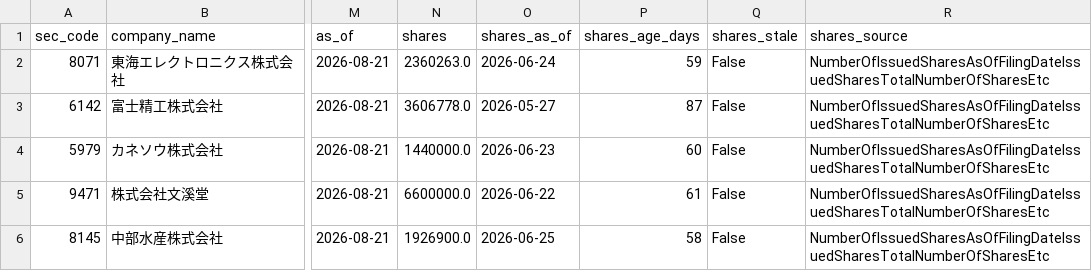
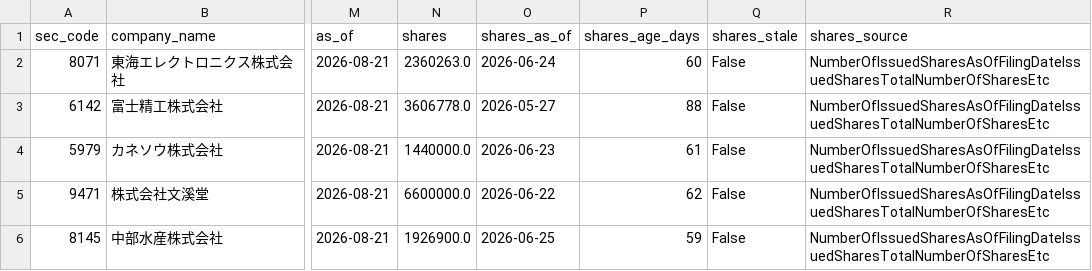
Before and after one commit to koureisyayou/kensaku_net001, a CSV file: net_net_candidates_local.csv, drawn as a sheet; only a part is shown, gaps mark what is left out; the diff names each change by its address in the sheet, - before the commit and + after, or states it on an @@ line.

```diff
--- a/net_net_candidates_local.csv
+++ b/net_net_candidates_local.csv
-P2 (shares_age_days): 59
+P2 (shares_age_days): 60
-P3 (shares_age_days): 87
+P3 (shares_age_days): 88
-P4 (shares_age_days): 60
+P4 (shares_age_days): 61
-P5 (shares_age_days): 61
+P5 (shares_age_days): 62
-P6 (shares_age_days): 58
+P6 (shares_age_days): 59
```
Also changed, not shown: net_net_candidates.csv, processed_docs.csv, 7 other files.
